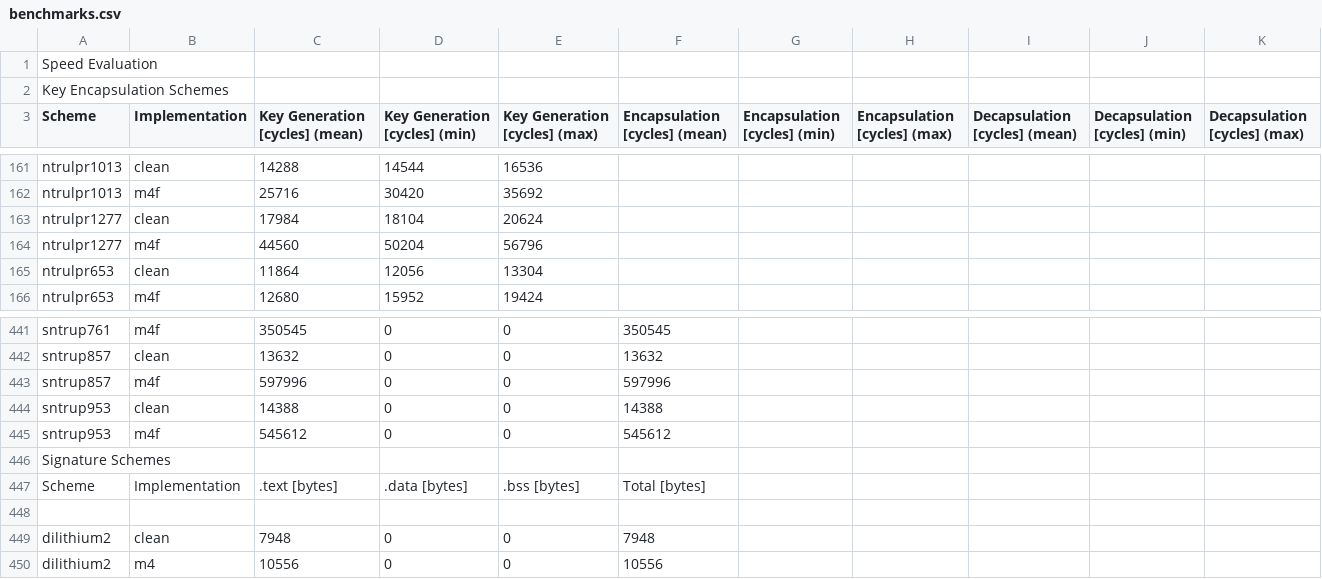
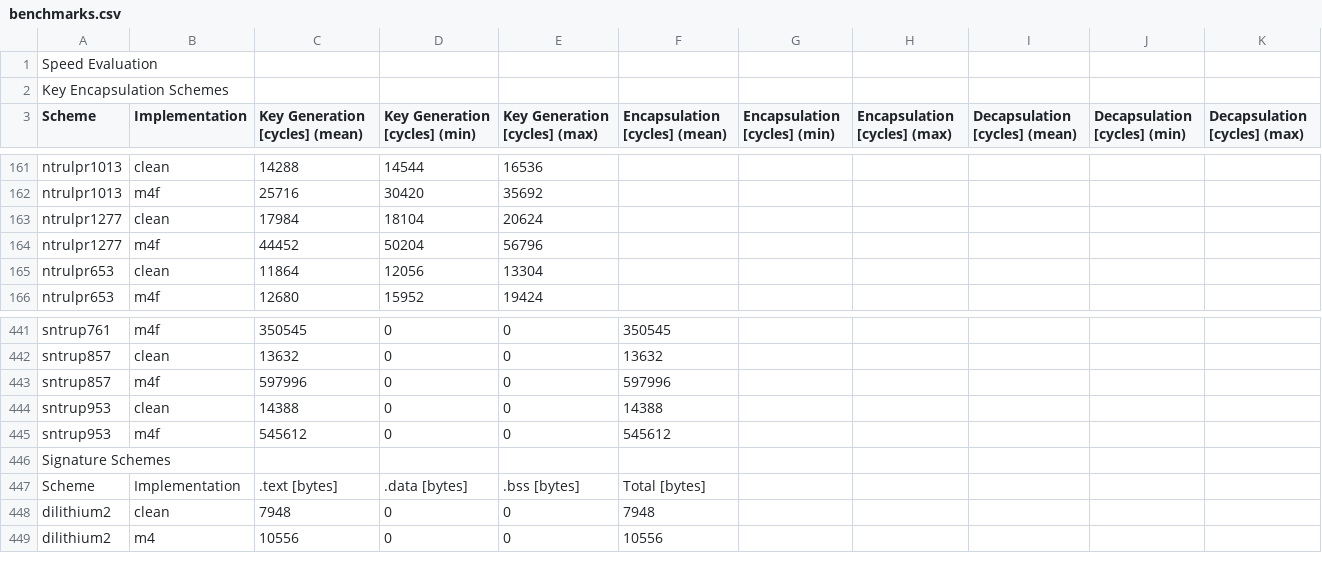
Before and after one commit to mupq/pqm4, a CSV file: benchmarks.csv, drawn as a sheet; only a part is shown, gaps mark what is left out; the diff covers the shown part only.

```diff
--- a/benchmarks.csv
+++ b/benchmarks.csv
@@ -163,3 +163,3 @@ ntrulpr1013,m4f,25716,30420,35692,,,,,,
 ntrulpr1277,clean,17984,18104,20624,,,,,,
-ntrulpr1277,m4f,44560,50204,56796,,,,,,
+ntrulpr1277,m4f,44452,50204,56796,,,,,,
 ntrulpr653,clean,11864,12056,13304,,,,,,
@@ -447,3 +447,2 @@ Signature Schemes,,,,,,,,,,
 Scheme,Implementation,.text [bytes],.data [bytes],.bss [bytes],Total [bytes],,,,,
-
 dilithium2,clean,7948,0,0,7948,,,,,
```
Also changed, not shown: 12 added rows and 12 removed rows elsewhere in this file, 1 other file.
